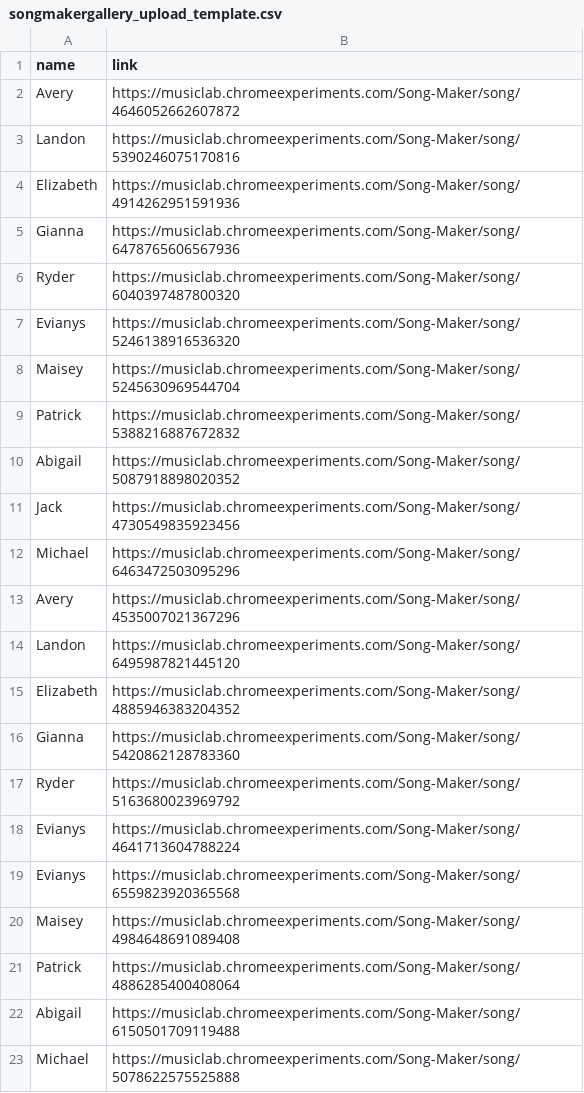
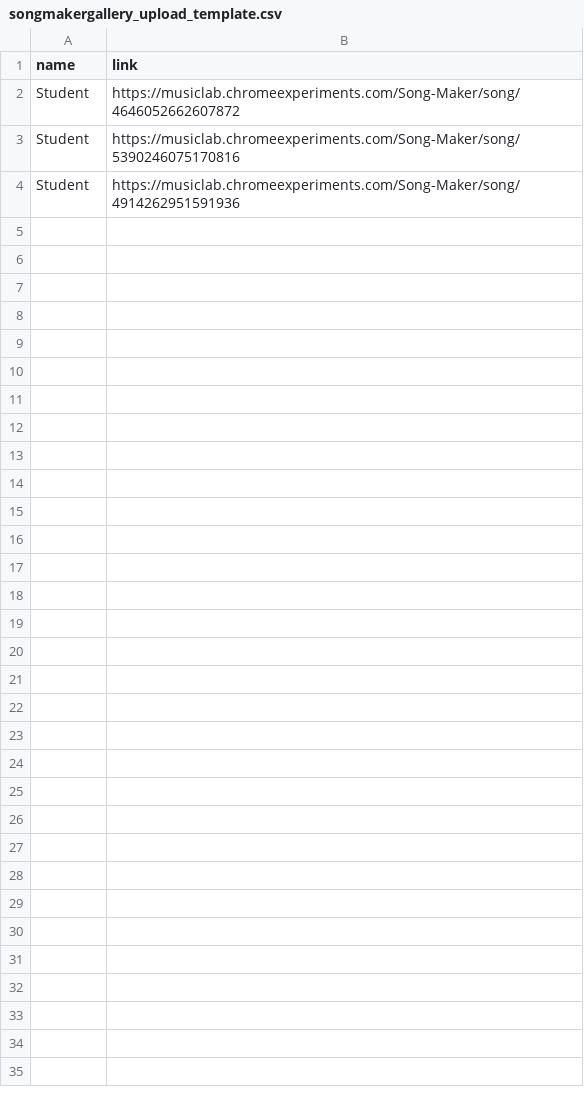
Before and after one commit to jdevries3133/song_maker_gallery, a CSV file: frontend/static/frontend/songmakergallery_upload_template.csv, drawn as a sheet.

```diff
--- a/frontend/static/frontend/songmakergallery_upload_template.csv
+++ b/frontend/static/frontend/songmakergallery_upload_template.csv
@@ -1,23 +1,4 @@
 name,link
-Avery,https://musiclab.chromeexperiments.com/Song-Maker/song/4646052662607872
-Landon,https://musiclab.chromeexperiments.com/Song-Maker/song/5390246075170816
-Elizabeth,https://musiclab.chromeexperiments.com/Song-Maker/song/4914262951591936
-Gianna,https://musiclab.chromeexperiments.com/Song-Maker/song/6478765606567936
-Ryder,https://musiclab.chromeexperiments.com/Song-Maker/song/6040397487800320
-Evianys,https://musiclab.chromeexperiments.com/Song-Maker/song/5246138916536320
-Maisey,https://musiclab.chromeexperiments.com/Song-Maker/song/5245630969544704
-Patrick,https://musiclab.chromeexperiments.com/Song-Maker/song/5388216887672832
-Abigail,https://musiclab.chromeexperiments.com/Song-Maker/song/5087918898020352
-Jack,https://musiclab.chromeexperiments.com/Song-Maker/song/4730549835923456
-Michael,https://musiclab.chromeexperiments.com/Song-Maker/song/6463472503095296
-Avery,https://musiclab.chromeexperiments.com/Song-Maker/song/4535007021367296
-Landon,https://musiclab.chromeexperiments.com/Song-Maker/song/6495987821445120
-Elizabeth,https://musiclab.chromeexperiments.com/Song-Maker/song/4885946383204352
-Gianna,https://musiclab.chromeexperiments.com/Song-Maker/song/5420862128783360
-Ryder,https://musiclab.chromeexperiments.com/Song-Maker/song/5163680023969792
-Evianys,https://musiclab.chromeexperiments.com/Song-Maker/song/4641713604788224
-Evianys,https://musiclab.chromeexperiments.com/Song-Maker/song/6559823920365568
-Maisey,https://musiclab.chromeexperiments.com/Song-Maker/song/4984648691089408
-Patrick,https://musiclab.chromeexperiments.com/Song-Maker/song/4886285400408064
-Abigail,https://musiclab.chromeexperiments.com/Song-Maker/song/6150501709119488
-Michael,https://musiclab.chromeexperiments.com/Song-Maker/song/5078622575525888
+Student,https://musiclab.chromeexperiments.com/Song-Maker/song/4646052662607872
+Student,https://musiclab.chromeexperiments.com/Song-Maker/song/5390246075170816
+Student,https://musiclab.chromeexperiments.com/Song-Maker/song/4914262951591936
```
Also changed, not shown: 25 other files.
